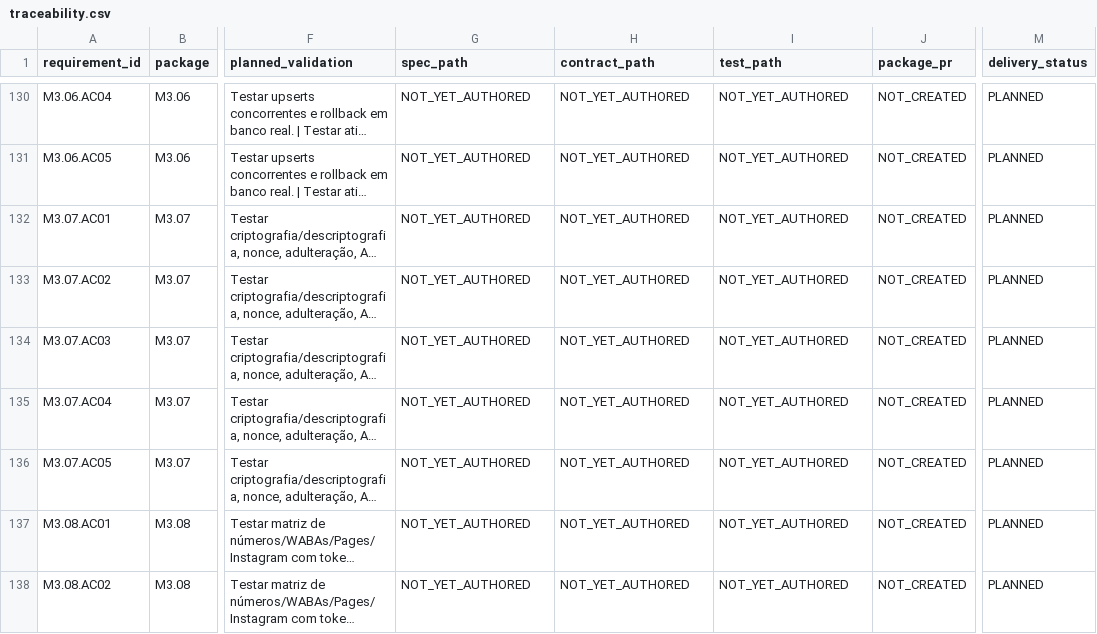
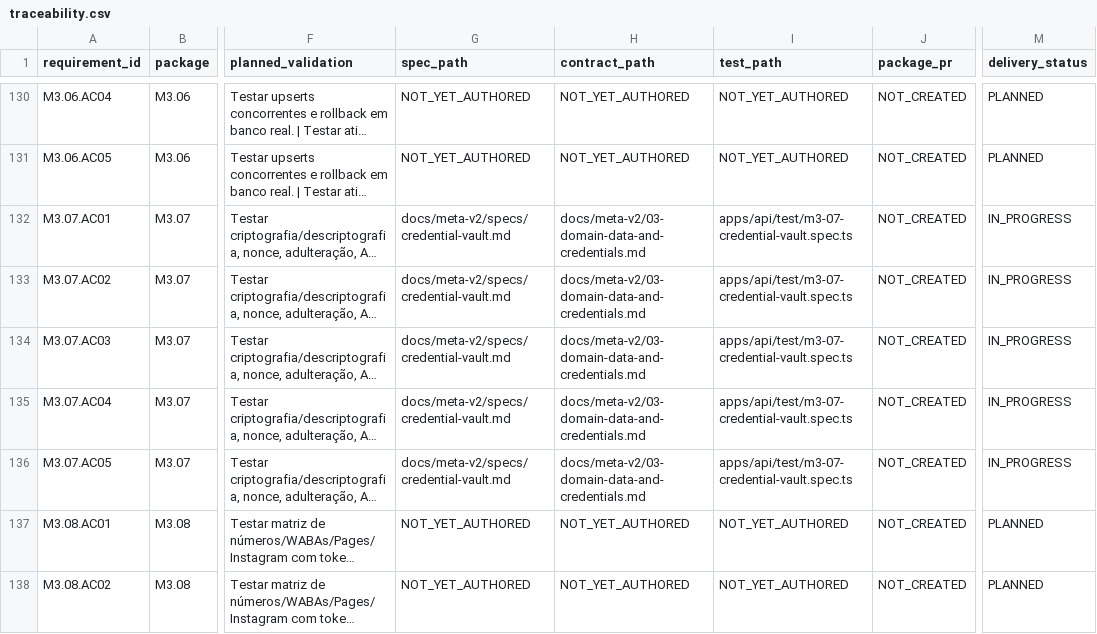
Before and after one commit to costaapps/ca_meta_app, a CSV file: docs/meta-v2/traceability.csv, drawn as a sheet; only a part is shown, gaps mark what is left out; long unchanged cells end in …; the diff names each change by its address in the sheet, - before the commit and + after, or states it on an @@ line.

Commit message:
[M3.07] Register vault v9 and authorize rotation state

```diff
--- a/docs/meta-v2/traceability.csv
+++ b/docs/meta-v2/traceability.csv
-G132:G136 (spec_path): NOT_YET_AUTHORED
+G132:G136 (spec_path): docs/meta-v2/specs/credential-vault.md
-H132:H136 (contract_path): NOT_YET_AUTHORED
+H132:H136 (contract_path): docs/meta-v2/03-domain-data-and-credentials.md
-I132:I136 (test_path): NOT_YET_AUTHORED
+I132:I136 (test_path): apps/api/test/m3-07-credential-vault.spec.ts
-M132:M136 (delivery_status): PLANNED
+M132:M136 (delivery_status): IN_PROGRESS
```
Also changed, not shown: 11 other files.
